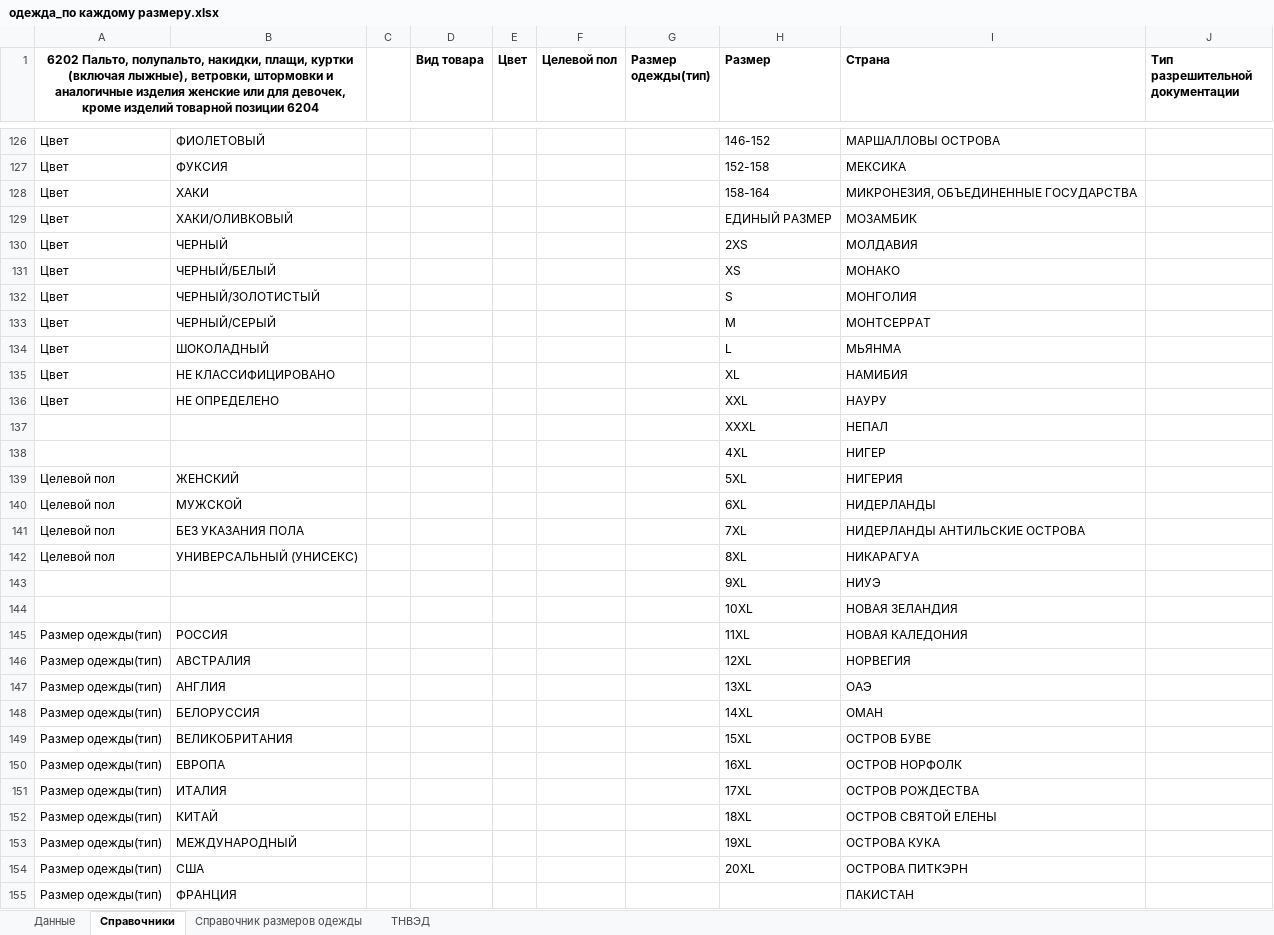
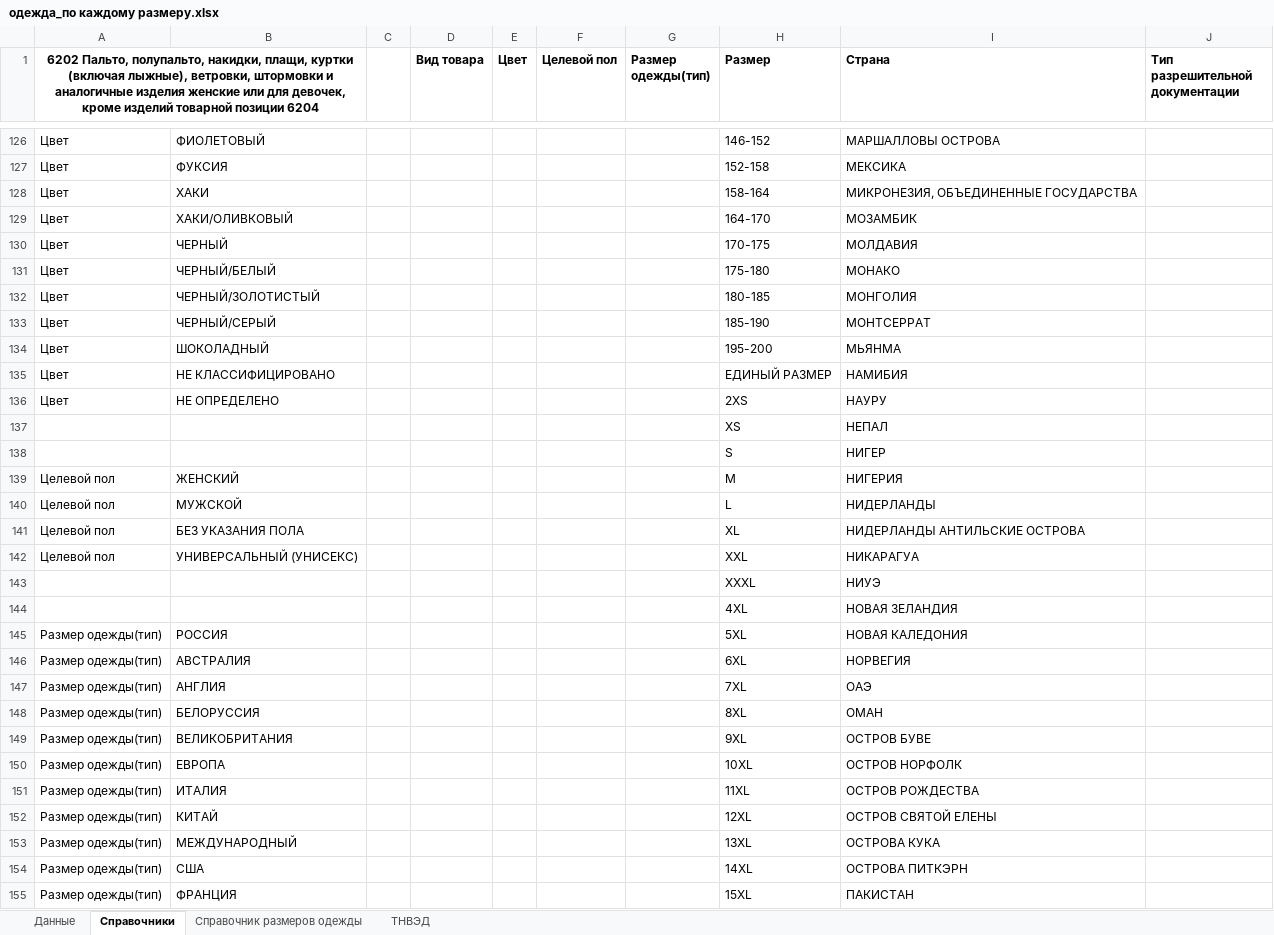
Before and after one commit to pychik/Markineris2.0.r, an Excel workbook: app/download_dir/system_files/одежда_по каждому размеру.xlsx, sheet Справочники, drawn as a sheet; only a part is shown, gaps mark what is left out; values as stored, in another font and other column widths than the file's, no borders; conditional formats not drawn; the diff covers the shown part only; the diff names each change by its address in the sheet, - before the commit and + after, or states it on an @@ line.

```diff
--- a/app/download_dir/system_files/одежда_по каждому размеру.xlsx (sheet Справочники)
+++ b/app/download_dir/system_files/одежда_по каждому размеру.xlsx (sheet Справочники)
-H129 (Размер): ЕДИНЫЙ РАЗМЕР
+H129 (Размер): 164-170
-H130 (Размер): 2XS
+H130 (Размер): 170-175
-H131 (Размер): XS
+H131 (Размер): 175-180
-H132 (Размер): S
+H132 (Размер): 180-185
-H133 (Размер): M
+H133 (Размер): 185-190
-H134 (Размер): L
+H134 (Размер): 195-200
-H135 (Размер): XL
+H135 (Размер): ЕДИНЫЙ РАЗМЕР
-H136 (Размер): XXL
+H136 (Размер): 2XS
-H137 (Размер): XXXL
+H137 (Размер): XS
-H138 (Размер): 4XL
+H138 (Размер): S
-H139 (Размер): 5XL
+H139 (Размер): M
-H140 (Размер): 6XL
+H140 (Размер): L
-H141 (Размер): 7XL
+H141 (Размер): XL
-H142 (Размер): 8XL
+H142 (Размер): XXL
-H143 (Размер): 9XL
+H143 (Размер): XXXL
-H144 (Размер): 10XL
+H144 (Размер): 4XL
-H145 (Размер): 11XL
+H145 (Размер): 5XL
-H146 (Размер): 12XL
+H146 (Размер): 6XL
-H147 (Размер): 13XL
+H147 (Размер): 7XL
-H148 (Размер): 14XL
+H148 (Размер): 8XL
-H149 (Размер): 15XL
+H149 (Размер): 9XL
-H150 (Размер): 16XL
+H150 (Размер): 10XL
-H151 (Размер): 17XL
+H151 (Размер): 11XL
-H152 (Размер): 18XL
+H152 (Размер): 12XL
-H153 (Размер): 19XL
+H153 (Размер): 13XL
-H154 (Размер): 20XL
+H154 (Размер): 14XL
-H155 (Размер): (empty)
+H155 (Размер): 15XL
```
Also changed, not shown: 5 edited cells elsewhere in this sheet, 1 other file.
